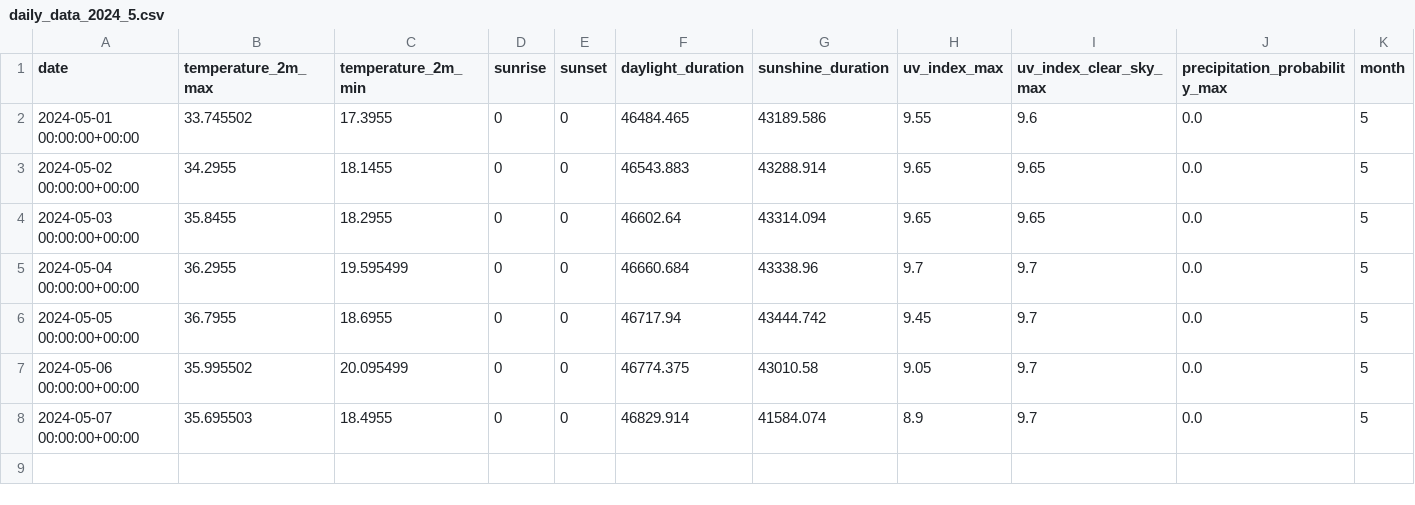
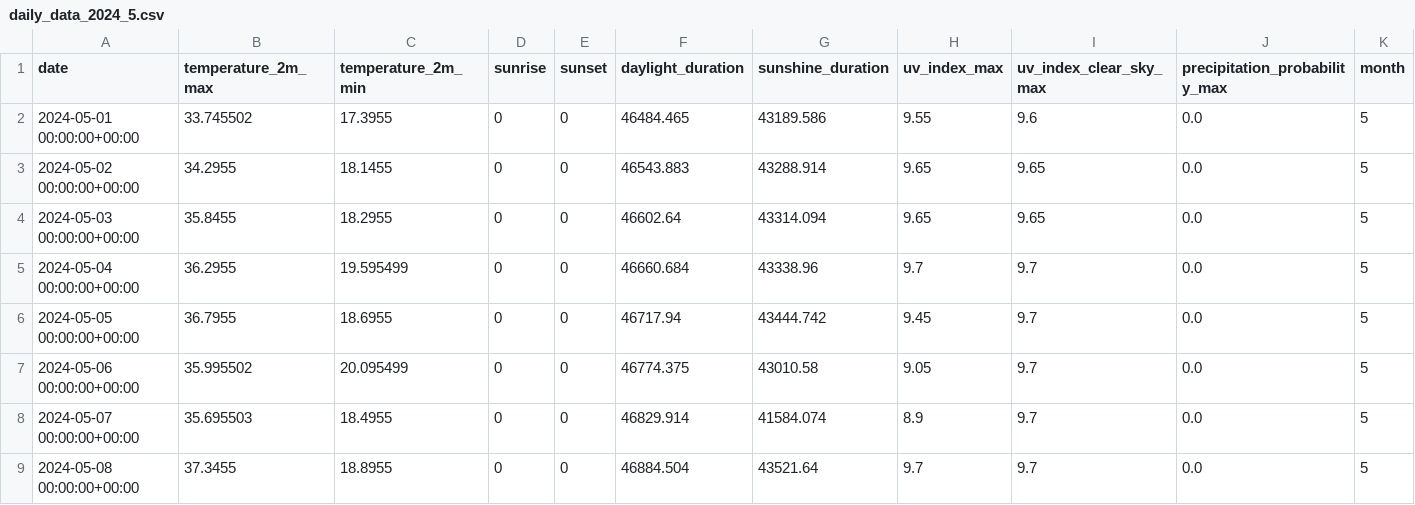
Before and after one commit to ralejandrobm/biciClimaScrap, a CSV file: assets/datos_clima/Tlaquepaque/2024/2024_5_Mayo/daily_data_2024_5.csv, drawn as a sheet.

```diff
--- a/assets/datos_clima/Tlaquepaque/2024/2024_5_Mayo/daily_data_2024_5.csv
+++ b/assets/datos_clima/Tlaquepaque/2024/2024_5_Mayo/daily_data_2024_5.csv
@@ -8 +8,2 @@ date,temperature_2m_max,temperature_2m_min,sunrise,sunset,daylight_duration,suns
 2024-05-07 00:00:00+00:00,35.695503,18.4955,0,0,46829.914,41584.074,8.9,9.7,0.0,5
+2024-05-08 00:00:00+00:00,37.3455,18.8955,0,0,46884.504,43521.64,9.7,9.7,0.0,5
```
Also changed, not shown: assets/datos_clima/Guadalajara/2024/2024_5_Mayo/daily_data_2024_5.csv, assets/datos_clima/Guadalajara/2024/2024_5_Mayo/hourly_data_2024_5.csv, 7 other files.
